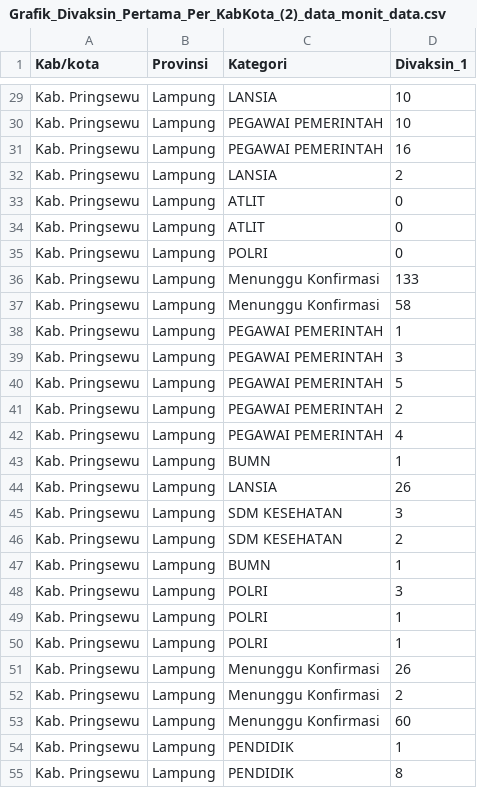
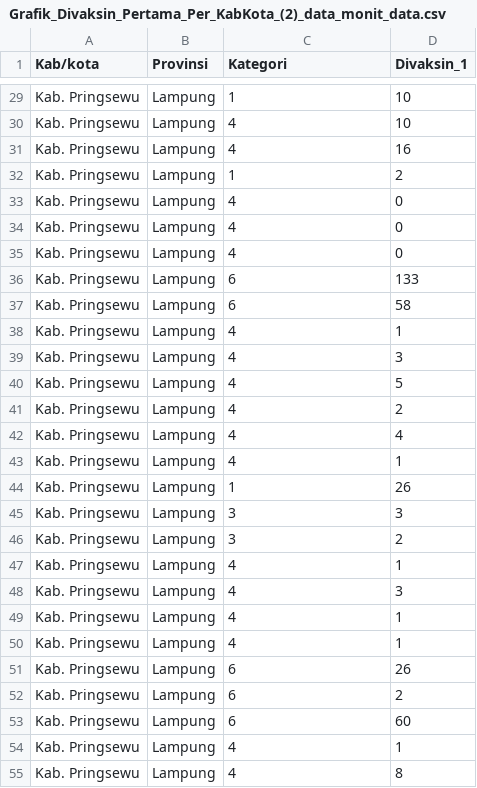
Before and after one commit to Putri-Oktavia/Data-Persebaran-Covid-di-Lampung, a CSV file: Grafik_Divaksin_Pertama_Per_KabKota_(2)_data_monit_data.csv, drawn as a sheet; only a part is shown, gaps mark what is left out; the diff covers the shown part only; the diff names each change by its address in the sheet, - before the commit and + after, or states it on an @@ line.

```diff
--- a/Grafik_Divaksin_Pertama_Per_KabKota_(2)_data_monit_data.csv
+++ b/Grafik_Divaksin_Pertama_Per_KabKota_(2)_data_monit_data.csv
-C29 (Kategori): LANSIA
+C29 (Kategori): 1
-C30:C31 (Kategori): PEGAWAI PEMERINTAH
+C30:C31 (Kategori): 4
-C32 (Kategori): LANSIA
+C32 (Kategori): 1
-C33:C34 (Kategori): ATLIT
+C33:C34 (Kategori): 4
-C35 (Kategori): POLRI
+C35 (Kategori): 4
-C36:C37 (Kategori): Menunggu Konfirmasi
+C36:C37 (Kategori): 6
-C38:C42 (Kategori): PEGAWAI PEMERINTAH
+C38:C42 (Kategori): 4
-C43 (Kategori): BUMN
+C43 (Kategori): 4
-C44 (Kategori): LANSIA
+C44 (Kategori): 1
-C45:C46 (Kategori): SDM KESEHATAN
+C45:C46 (Kategori): 3
-C47 (Kategori): BUMN
+C47 (Kategori): 4
-C48:C50 (Kategori): POLRI
+C48:C50 (Kategori): 4
-C51:C53 (Kategori): Menunggu Konfirmasi
+C51:C53 (Kategori): 6
-C54:C55 (Kategori): PENDIDIK
+C54:C55 (Kategori): 4
```
Also changed, not shown: 72 edited cells elsewhere in this file, Grafik_Divaksin_Kedua_Per_KabKota_(2)_data_monitor_data.csv.
